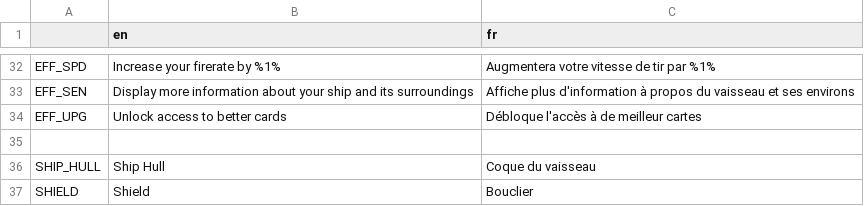
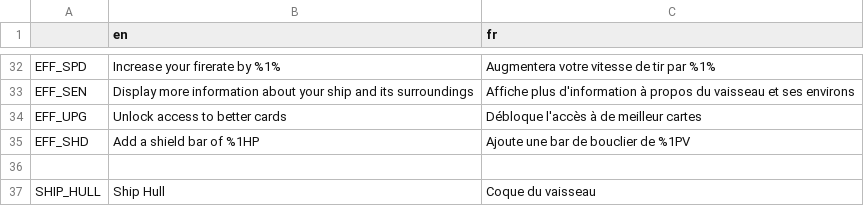
Before and after one commit to Xwilarg/LudumDare54, a CSV file: Translations/text.csv, drawn as a sheet; only a part is shown, gaps mark what is left out; the shorter side is filled out with more unchanged rows.

```diff
--- a/Translations/text.csv
+++ b/Translations/text.csv
@@ -34,2 +34,3 @@ EFF_SEN;Display more information about your ship and its surroundings;Affiche pl
 EFF_UPG;Unlock access to better cards;Débloque l'accès à de meilleur cartes
+EFF_SHD;Add a shield bar of %1HP;Ajoute une bar de bouclier de %1PV
 
```
Also changed, not shown: 5 other files.
